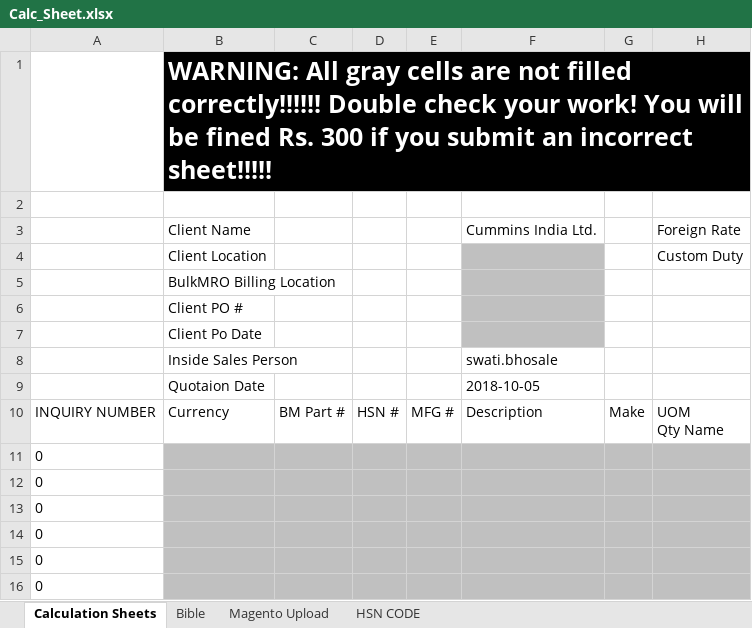
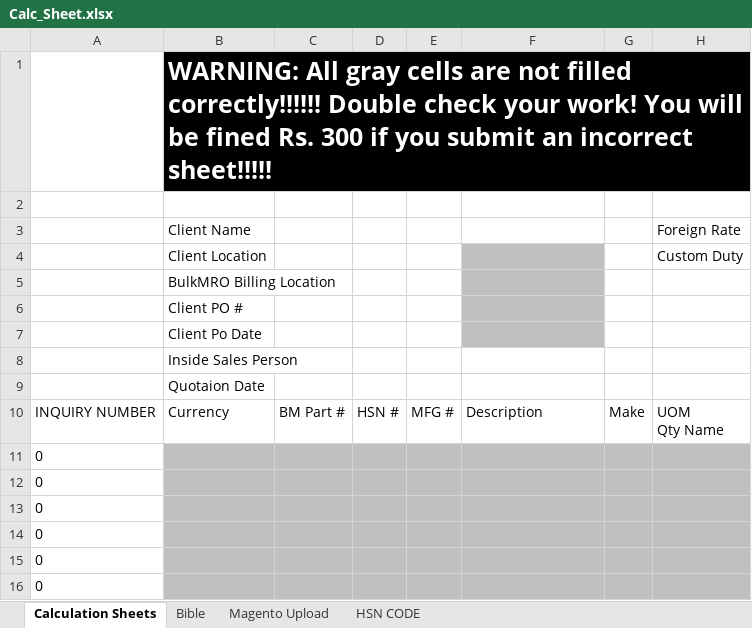
Before and after one commit to jwaiswa7/bulkmro, an Excel workbook: public/calculation_sheet/Calc_Sheet.xlsx, sheet Calculation Sheets, drawn as a sheet; only a part is shown; values as stored, in another font and other column widths than the file's, no borders; the diff names each change by its address in the sheet, - before the commit and + after, or states it on an @@ line.

Commit message:
Remove Extra Details from Calculation sheet

```diff
--- a/public/calculation_sheet/Calc_Sheet.xlsx (sheet Calculation Sheets)
+++ b/public/calculation_sheet/Calc_Sheet.xlsx (sheet Calculation Sheets)
-F3: Cummins India Ltd.
+F3: (empty)
-F8: swati.bhosale
+F8: (empty)
-F9: 2018-10-05
+F9: (empty)
```
Also changed, not shown: sheet Bible, charts or pictures.
